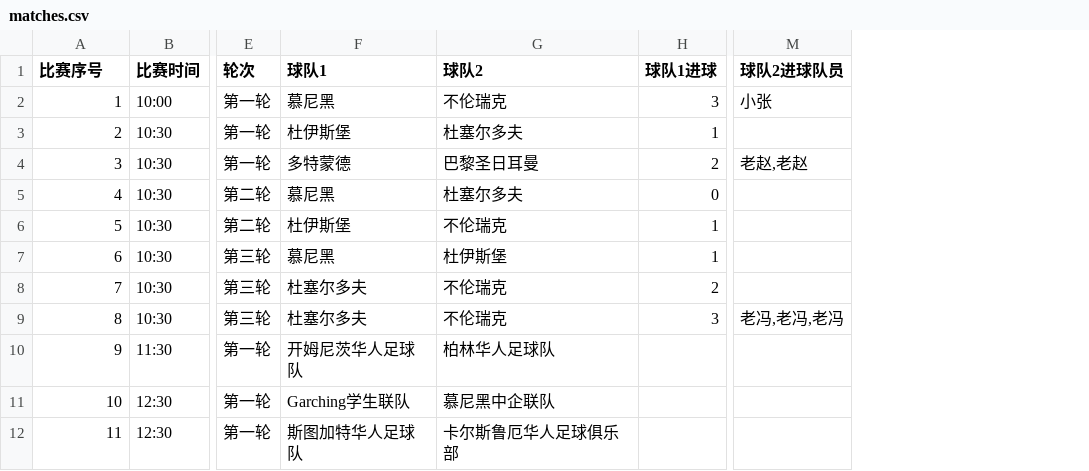
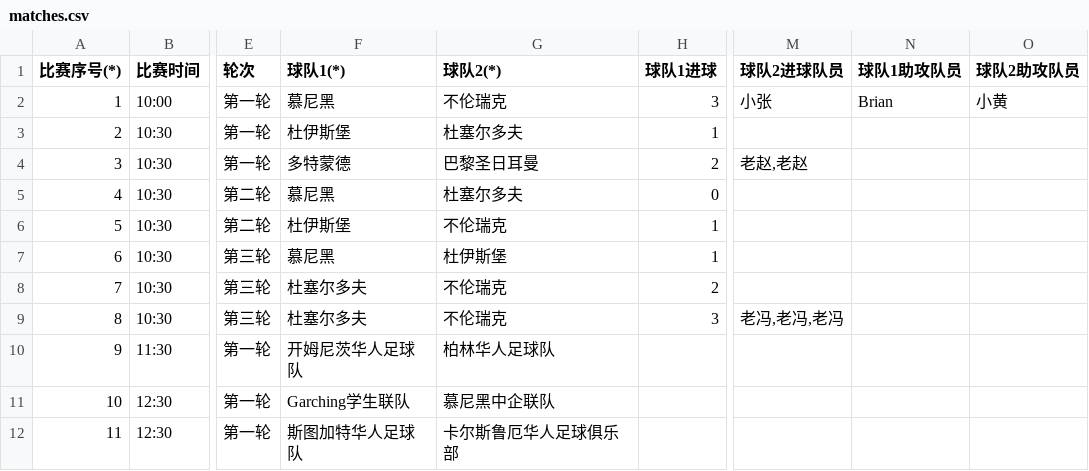
Before and after one commit to yifei-zhan/tournament-template-generator, a CSV file: input/matches.csv, drawn as a sheet; only a part is shown, gaps mark what is left out; the diff names each change by its address in the sheet, - before the commit and + after, or states it on an @@ line.

Commit message:
add assistance player names into matches.csv

```diff
--- a/input/matches.csv
+++ b/input/matches.csv
+column N (球队1助攻队员), row 2: Brian
+column O (球队2助攻队员), row 2: 小黄
-A1: 比赛序号
+A1: 比赛序号(*)
-F1: 球队1
+F1: 球队1(*)
-G1: 球队2
+G1: 球队2(*)
```
Also changed, not shown: 2 other files.
